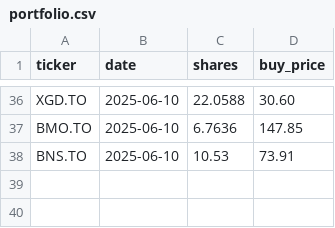
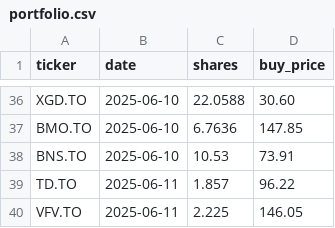
Before and after one commit to ekachem/TFSA_Invest, a CSV file: portfolio.csv, drawn as a sheet; only a part is shown, gaps mark what is left out.

Commit message:
bought more share

```diff
--- a/portfolio.csv
+++ b/portfolio.csv
@@ -38 +38,3 @@ BMO.TO,2025-06-10,6.7636,147.85
 BNS.TO,2025-06-10,10.53,73.91
+TD.TO,2025-06-11,1.857,96.22
+VFV.TO,2025-06-11,2.225,146.05
```
